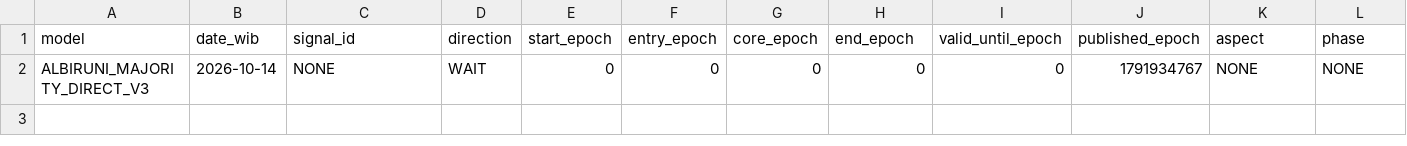
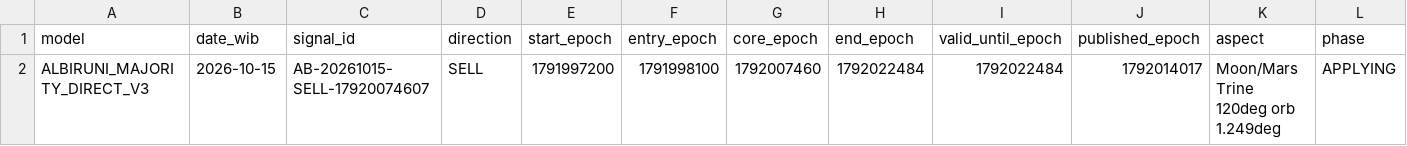
Before and after one commit to EnggarPrasetiyoDaviandhoni/SEKTE-MUSANG-CEBONK-COMPANY-22-, a CSV file: ea/albiruni_intraday/data/majority_direct_v3.csv, drawn as a sheet; only a part is shown; removed rows and columns are numbered as before the commit, all else as after; rows hold the shown columns only; the diff names each change by its address in the sheet, - before the commit and + after, or states it on an @@ line.

```diff
--- a/ea/albiruni_intraday/data/majority_direct_v3.csv
+++ b/ea/albiruni_intraday/data/majority_direct_v3.csv
-row 2: ALBIRUNI_MAJORITY_DIRECT_V3 | 2026-10-14 | NONE | WAIT | 0 | 0 | 0 | 0 | 0 | 1791934767 | NONE | NONE
+row 2: ALBIRUNI_MAJORITY_DIRECT_V3 | 2026-10-15 | AB-20261015-SELL-17920074607 | SELL | 1791997200 | 1791998100 | 1792007460 | 1792022484 | 1792022484 | 1792014017 | Moon/Mars Trine 120deg orb 1.249deg | APPLYING
```
Also changed, not shown: ea/albiruni_intraday/data/intraday.csv, ea/albiruni_intraday/data/majority_v2.csv, 3 other files.
